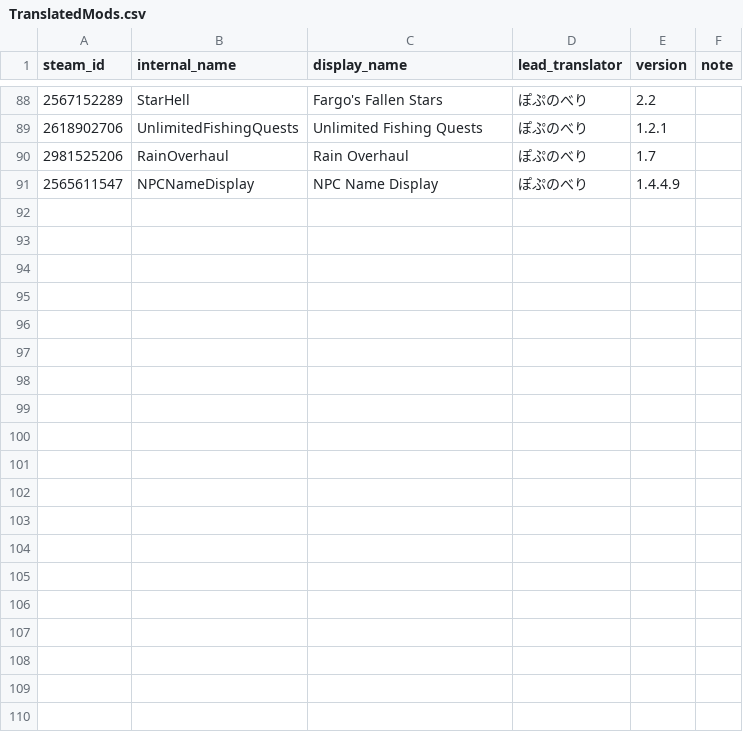
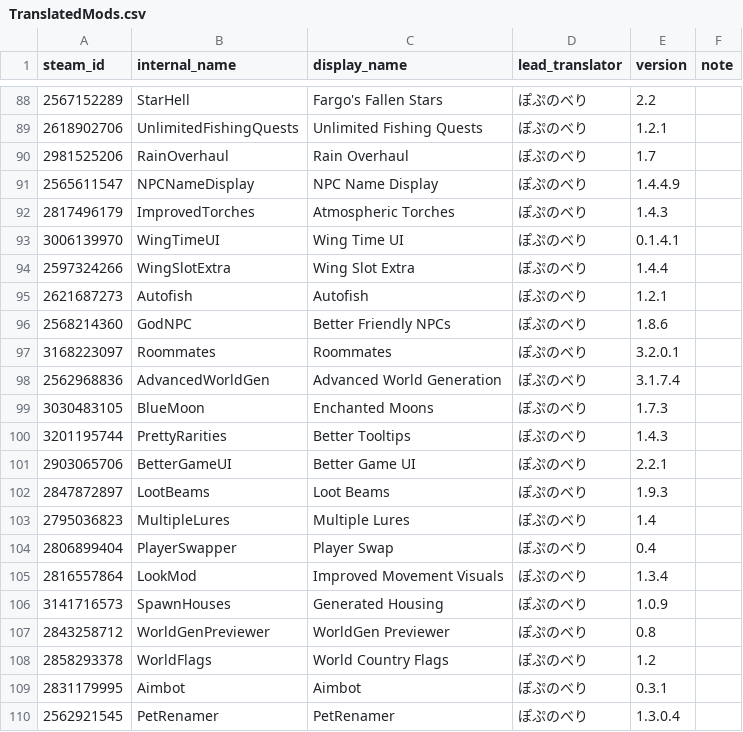
Before and after one commit to Katudonsan/TMLHonyaku, a CSV file: TranslatedMods.csv, drawn as a sheet; only a part is shown, gaps mark what is left out; the diff covers the shown part only; the diff names each change by its address in the sheet, - before the commit and + after, or states it on an @@ line.

Commit message:
ぽぷのべり様より新規追加&修正

```diff
--- a/TranslatedMods.csv
+++ b/TranslatedMods.csv
+row 92: 2817496179 | ImprovedTorches | Atmospheric Torches | ぽぷのべり | 1.4.3
+row 93: 3006139970 | WingTimeUI | Wing Time UI | ぽぷのべり | 0.1.4.1
+row 94: 2597324266 | WingSlotExtra | Wing Slot Extra | ぽぷのべり | 1.4.4
+row 95: 2621687273 | Autofish | Autofish | ぽぷのべり | 1.2.1
+row 96: 2568214360 | GodNPC | Better Friendly NPCs | ぽぷのべり | 1.8.6
+row 97: 3168223097 | Roommates | Roommates | ぽぷのべり | 3.2.0.1
+row 98: 2562968836 | AdvancedWorldGen | Advanced World Generation | ぽぷのべり | 3.1.7.4
+row 99: 3030483105 | BlueMoon | Enchanted Moons | ぽぷのべり | 1.7.3
+row 100: 3201195744 | PrettyRarities | Better Tooltips | ぽぷのべり | 1.4.3
+row 101: 2903065706 | BetterGameUI | Better Game UI | ぽぷのべり | 2.2.1
+row 102: 2847872897 | LootBeams | Loot Beams | ぽぷのべり | 1.9.3
+row 103: 2795036823 | MultipleLures | Multiple Lures | ぽぷのべり | 1.4
+row 104: 2806899404 | PlayerSwapper | Player Swap | ぽぷのべり | 0.4
+row 105: 2816557864 | LookMod | Improved Movement Visuals | ぽぷのべり | 1.3.4
+row 106: 3141716573 | SpawnHouses | Generated Housing | ぽぷのべり | 1.0.9
+row 107: 2843258712 | WorldGenPreviewer | WorldGen Previewer | ぽぷのべり | 0.8
+row 108: 2858293378 | WorldFlags | World Country Flags | ぽぷのべり | 1.2
+row 109: 2831179995 | Aimbot | Aimbot | ぽぷのべり | 0.3.1
+row 110: 2562921545 | PetRenamer | PetRenamer | ぽぷのべり | 1.3.0.4
```
Also changed, not shown: 9 added rows elsewhere in this file, 31 other files.
